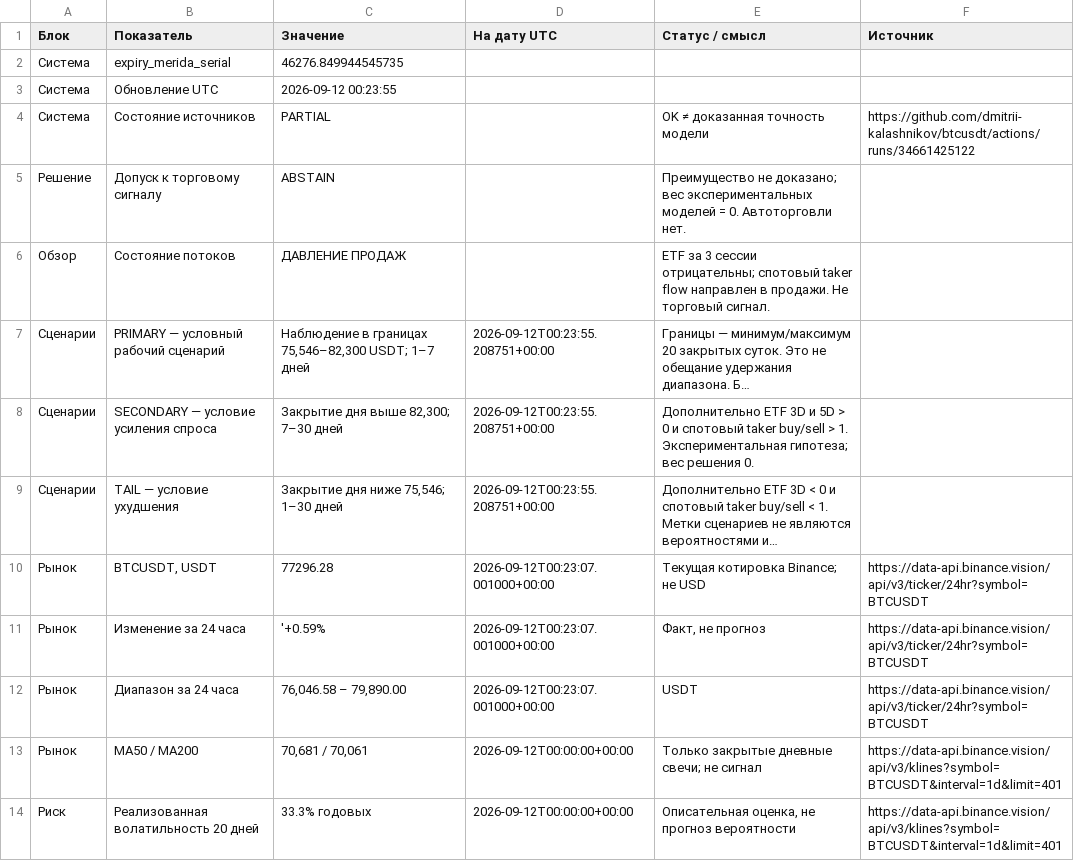
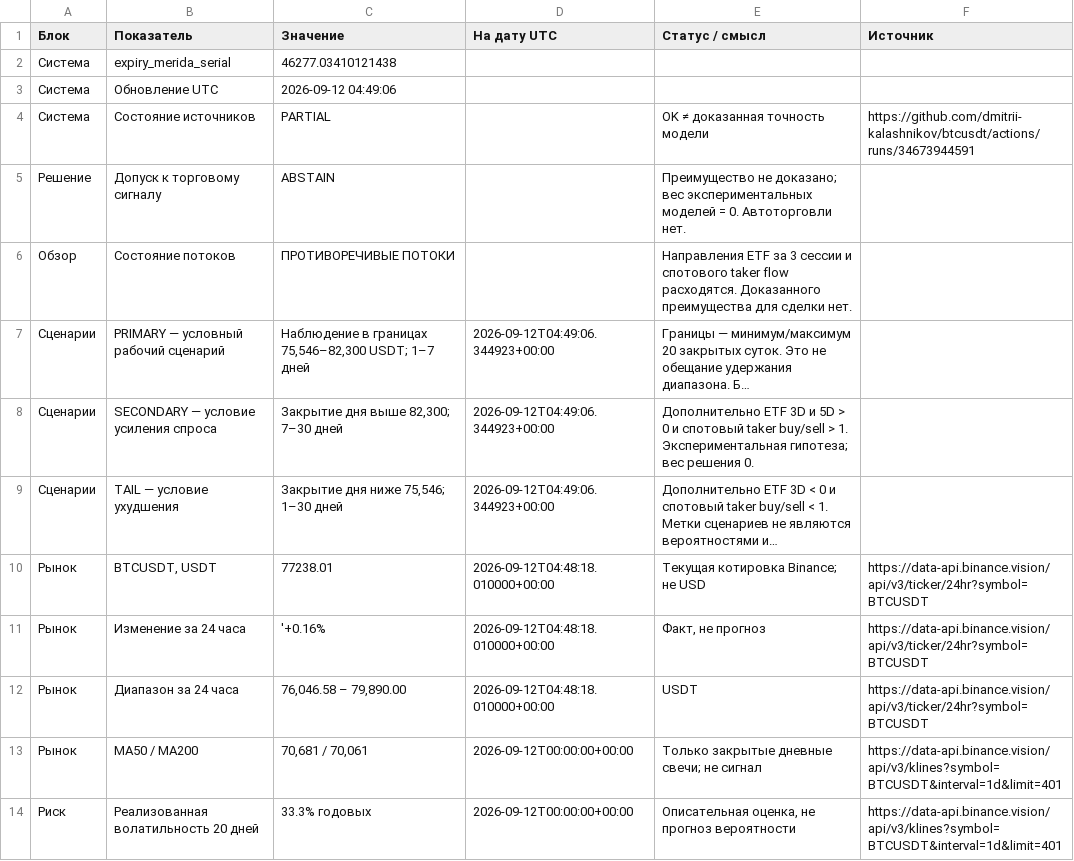
Before and after one commit to dmitrii-kalashnikov/btcusdt, a CSV file: live/report.csv, drawn as a sheet; only a part is shown; long unchanged cells end in …; the diff covers the shown part only; the diff names each change by its address in the sheet, - before the commit and + after, or states it on an @@ line.

Commit message:
report: BTC verified snapshot 2026-09-12T04:49Z

```diff
--- a/live/report.csv
+++ b/live/report.csv
-C2 (Значение): 46276.849944545735
+C2 (Значение): 46277.03410121438
-C3 (Значение): 2026-09-12 00:23:55
+C3 (Значение): 2026-09-12 04:49:06
-F4 (Источник): https://github.com/dmitrii-kalashnikov/btcusdt/actions/runs/34661425122
+F4 (Источник): https://github.com/dmitrii-kalashnikov/btcusdt/actions/runs/34673944591
-C6 (Значение): ДАВЛЕНИЕ ПРОДАЖ
+C6 (Значение): ПРОТИВОРЕЧИВЫЕ ПОТОКИ
-E6 (Статус / смысл): ETF за 3 сессии отрицательны; спотовый taker flow направлен в продажи. Не торговый сигнал.
+E6 (Статус / смысл): Направления ETF за 3 сессии и спотового taker flow расходятся. Доказанного преимущества для сделки нет.
-D7:D9 (На дату UTC): 2026-09-12T00:23:55.208751+00:00
+D7:D9 (На дату UTC): 2026-09-12T04:49:06.344923+00:00
-C10 (Значение): 77296.28
+C10 (Значение): 77238.01
-D10:D12 (На дату UTC): 2026-09-12T00:23:07.001000+00:00
+D10:D12 (На дату UTC): 2026-09-12T04:48:18.010000+00:00
-C11 (Значение): '+0.59%
+C11 (Значение): '+0.16%
```
Also changed, not shown: 23 edited cells elsewhere in this file, 1 other file.
